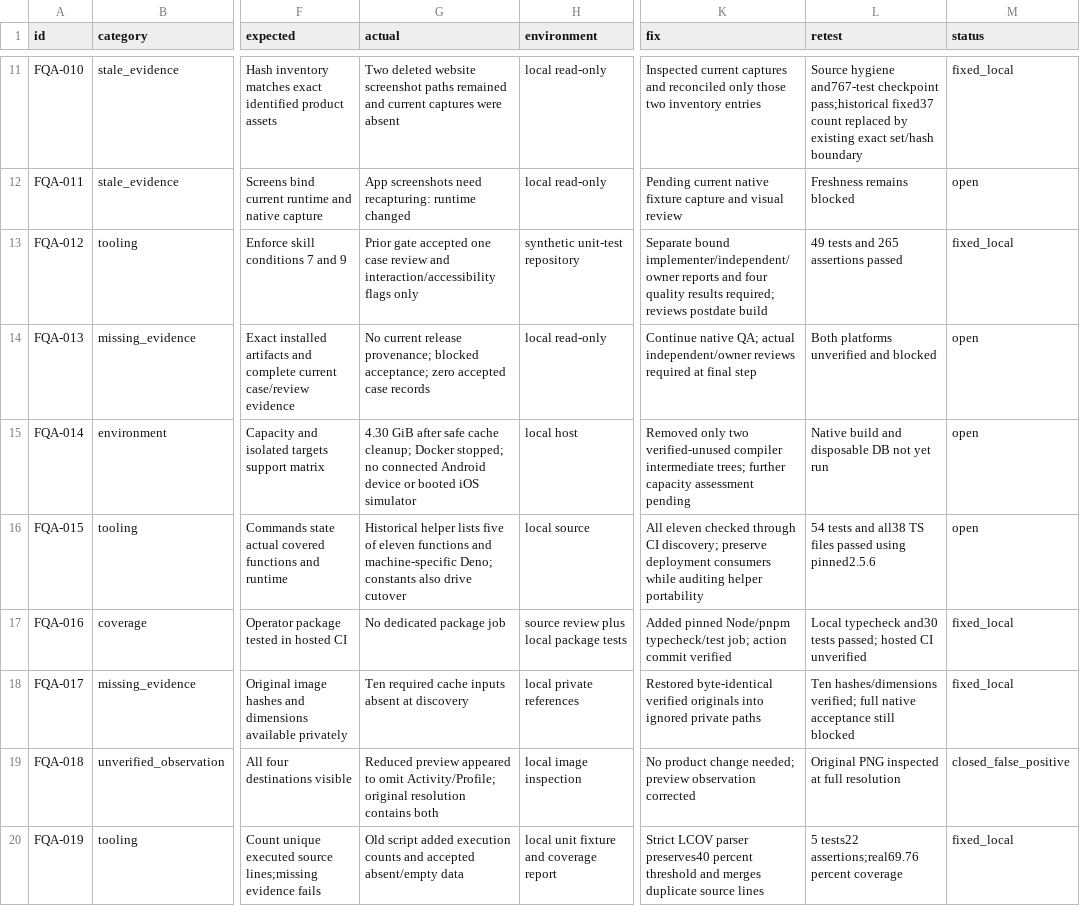
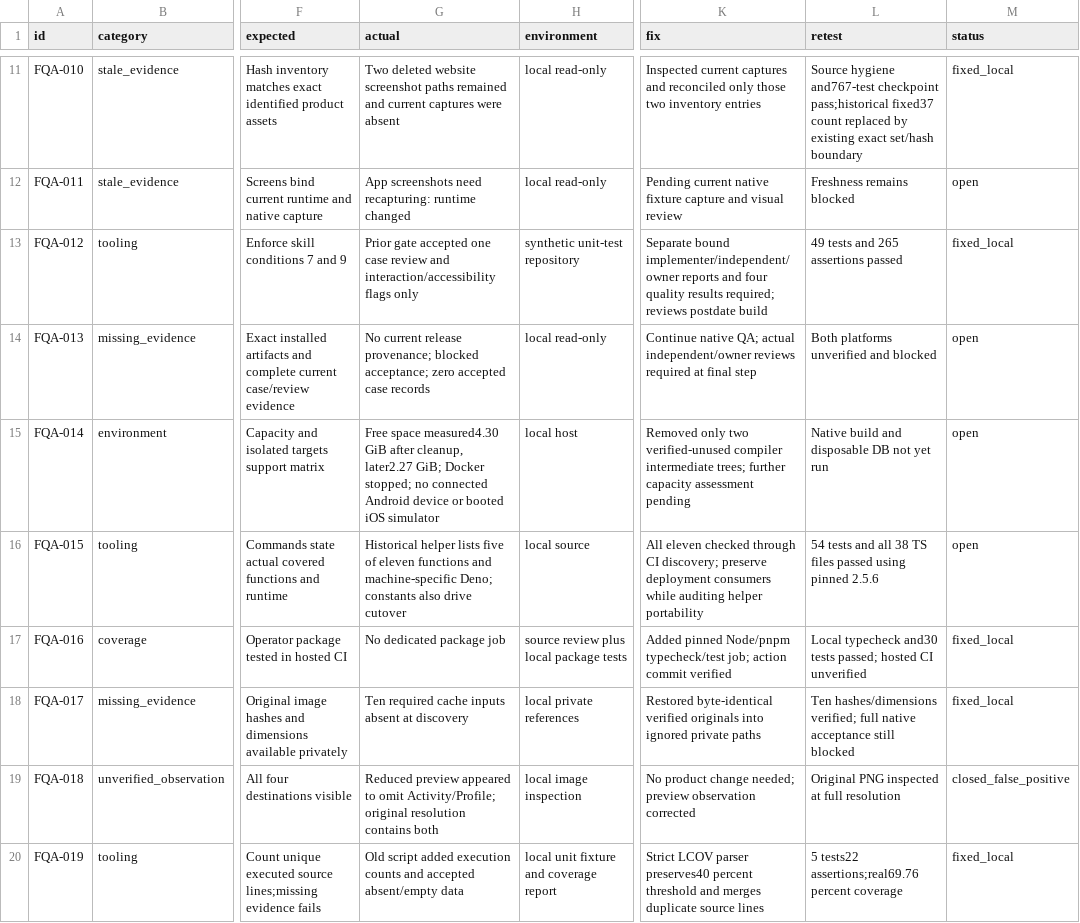
Before and after one commit to ikanisa/COOL, a CSV file: docs/plans/fullstack-qa-2026-09-14/findings.csv, drawn as a sheet; only a part is shown, gaps mark what is left out; the diff covers the shown part only; the diff names each change by its address in the sheet, - before the commit and + after, or states it on an @@ line.

```diff
--- a/docs/plans/fullstack-qa-2026-09-14/findings.csv
+++ b/docs/plans/fullstack-qa-2026-09-14/findings.csv
-G15 (actual): 4.30 GiB after safe cache cleanup; Docker stopped;…
+G15 (actual): Free space measured4.30 GiB after cleanup, later2.27 GiB; Docker stopped;…
-L16 (retest): …tests and all38 TS files passed using pinned2.5.6
+L16 (retest): …tests and all 38 TS files passed using pinned 2.5.6
```
Also changed, not shown: 1 added row and 5 edited cells elsewhere in this file, docs/plans/fullstack-qa-2026-09-14/scope.csv, docs/plans/fullstack-qa-2026-09-14/work-items.csv, 7 other files.
